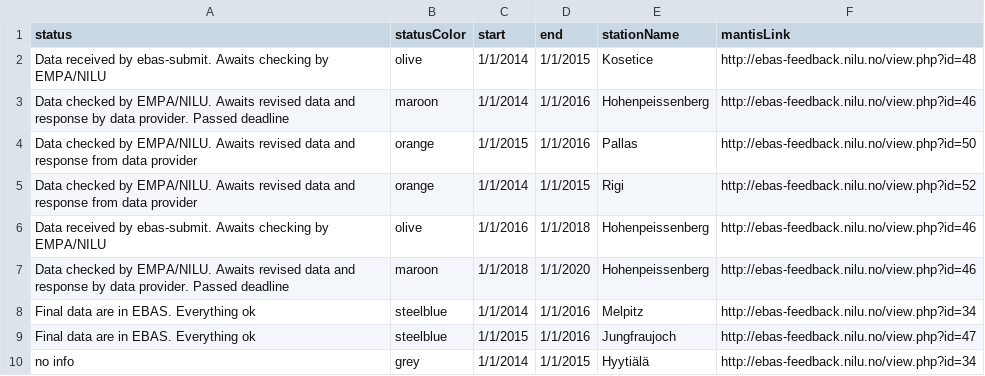
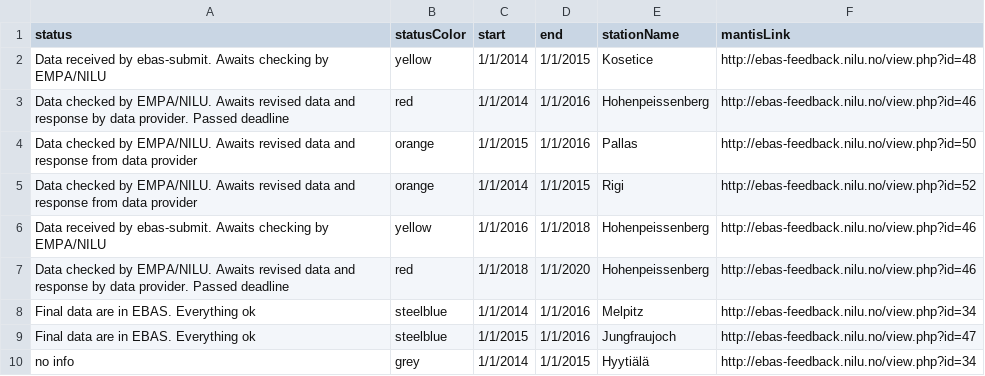
Before and after one commit to voc-station-status/station-status-prod, a CSV file: station_status.csv, drawn as a sheet.

Commit message:
new colors, title and layout

```diff
--- a/station_status.csv
+++ b/station_status.csv
@@ -1,8 +1,8 @@
 status,statusColor,start,end,stationName,mantisLink
-"Data received by ebas-submit. Awaits checking by EMPA/NILU","olive","1/1/2014","1/1/2015","Kosetice","http://ebas-feedback.nilu.no/view.php?id=48"
-"Data checked by EMPA/NILU. Awaits revised data and response by data provider. Passed deadline","maroon","1/1/2014","1/1/2016","Hohenpeissenberg","http://ebas-feedback.nilu.no/view.php?id=46"
+"Data received by ebas-submit. Awaits checking by EMPA/NILU","yellow","1/1/2014","1/1/2015","Kosetice","http://ebas-feedback.nilu.no/view.php?id=48"
+"Data checked by EMPA/NILU. Awaits revised data and response by data provider. Passed deadline","red","1/1/2014","1/1/2016","Hohenpeissenberg","http://ebas-feedback.nilu.no/view.php?id=46"
 "Data checked by EMPA/NILU. Awaits revised data and response from data provider","orange","1/1/2015","1/1/2016","Pallas","http://ebas-feedback.nilu.no/view.php?id=50"
 "Data checked by EMPA/NILU. Awaits revised data and response from data provider","orange","1/1/2014","1/1/2015","Rigi","http://ebas-feedback.nilu.no/view.php?id=52"
-"Data received by ebas-submit. Awaits checking by EMPA/NILU","olive","1/1/2016","1/1/2018","Hohenpeissenberg","http://ebas-feedback.nilu.no/view.php?id=46"
-"Data checked by EMPA/NILU. Awaits revised data and response by data provider. Passed deadline","maroon","1/1/2018","1/1/2020","Hohenpeissenberg","http://ebas-feedback.nilu.no/view.php?id=46"
+"Data received by ebas-submit. Awaits checking by EMPA/NILU","yellow","1/1/2016","1/1/2018","Hohenpeissenberg","http://ebas-feedback.nilu.no/view.php?id=46"
+"Data checked by EMPA/NILU. Awaits revised data and response by data provider. Passed deadline","red","1/1/2018","1/1/2020","Hohenpeissenberg","http://ebas-feedback.nilu.no/view.php?id=46"
 "Final data are in EBAS. Everything ok","steelblue","1/1/2014","1/1/2016","Melpitz","http://ebas-feedback.nilu.no/view.php?id=34"
```
Also changed, not shown: 1 other file.
